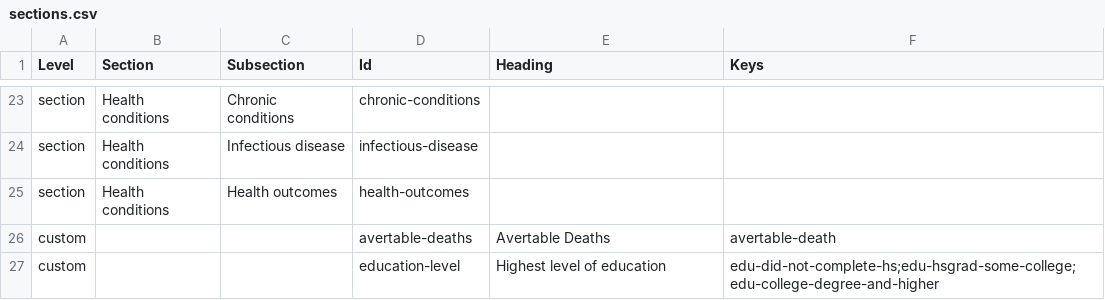
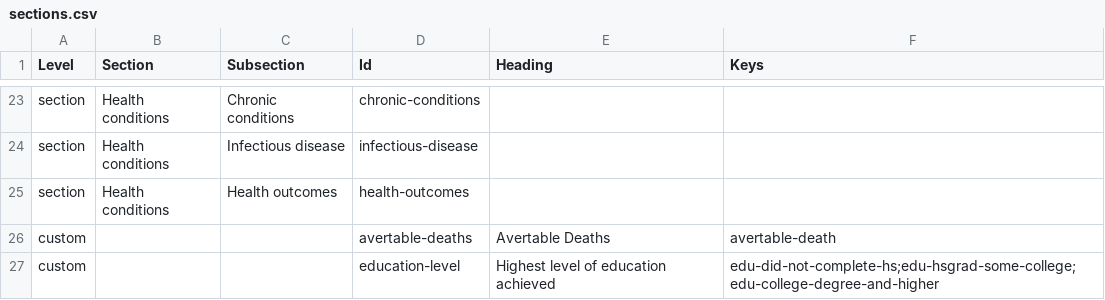
Before and after one commit to mmueller1-NYCDOHMH/chp-test-repo, a CSV file: content/copy/sections.csv, drawn as a sheet; only a part is shown, gaps mark what is left out.

```diff
--- a/content/copy/sections.csv
+++ b/content/copy/sections.csv
@@ -26,2 +26,2 @@ section,Health conditions,Health outcomes,health-outcomes,,
 custom,,,avertable-deaths,Avertable Deaths,avertable-death
-custom,,,education-level,Highest level of education,edu-did-not-complete-hs;edu-hsgrad-some-college;edu-college-degree-and-higher
+custom,,,education-level,Highest level of education achieved,edu-did-not-complete-hs;edu-hsgrad-some-college;edu-college-degree-and-higher
```
Also changed, not shown: 1 other file.
